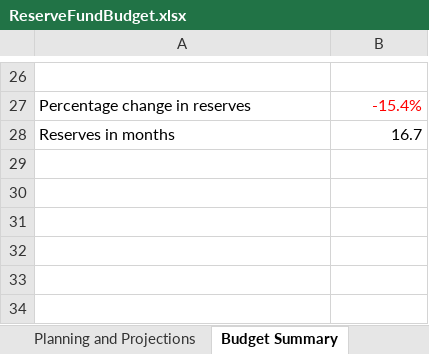
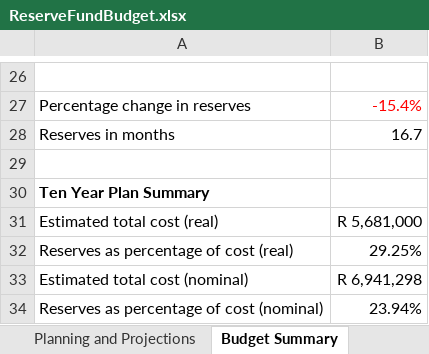
Before and after one commit to tokaivillas/ReservesPlanner, an Excel workbook: real_world/brittany_tokai_villas/2022_2023/ReserveFundBudget.xlsx, sheet Budget Summary, drawn as a sheet; only a part is shown, gaps mark what is left out; values as stored, in another font and other column widths than the file's, no borders; the diff names each change by its address in the sheet, - before the commit and + after, or states it on an @@ line.

Commit message:
Add 10 year budget summary.

```diff
--- a/real_world/brittany_tokai_villas/2022_2023/ReserveFundBudget.xlsx (sheet Budget Summary)
+++ b/real_world/brittany_tokai_villas/2022_2023/ReserveFundBudget.xlsx (sheet Budget Summary)
+row 29: (empty)
+row 30: Ten Year Plan Summary
+row 31: Estimated total cost (real) | R 5,681,000
+row 32: Reserves as percentage of cost (real) | 29.25%
+row 33: Estimated total cost (nominal) | R 6,941,298
+row 34: Reserves as percentage of cost (nominal) | 23.94%
```
Also changed, not shown: sheet Current Year Planner, sheet Ten Year Plan, sheet Planning and Projections, sheet About, hidden cells, ReserveFundBudget.xlsx, 1 other file.
